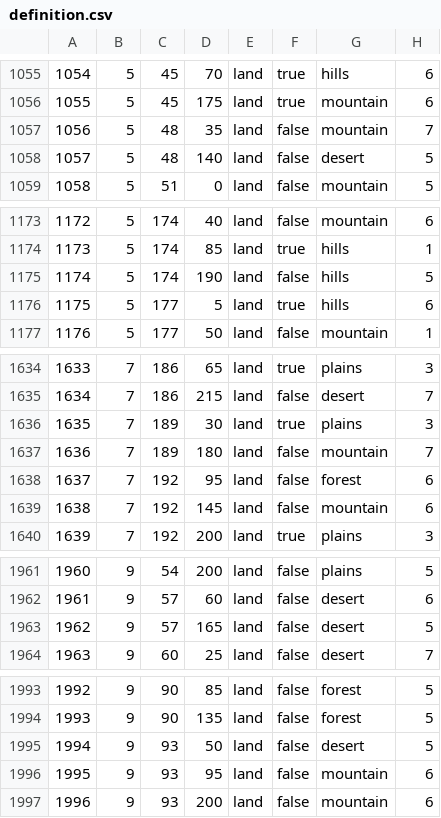
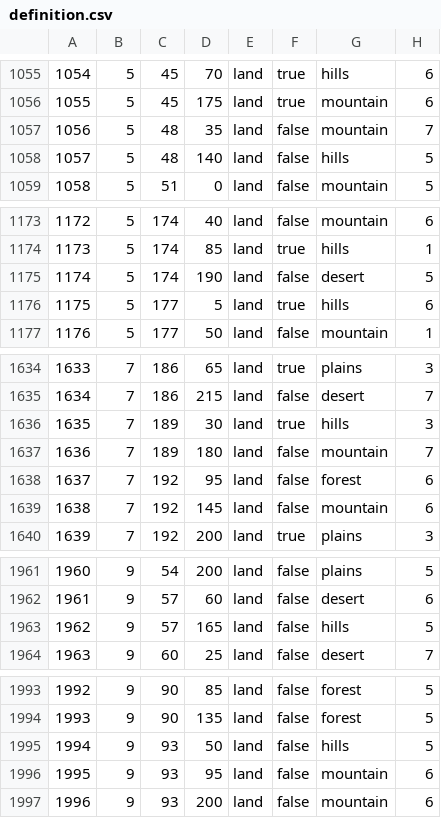
Before and after one commit to The-Smokey-Union-Modding-Collective/bsmod-dev, a CSV file: map/definition.csv, drawn as a sheet; only a part is shown, gaps mark what is left out; the diff covers the shown part only.

```diff
--- a/map/definition.csv
+++ b/map/definition.csv
@@ -1057,3 +1057,3 @@
 1056;5;48;35;land;false;mountain;7
-1057;5;48;140;land;false;desert;5
+1057;5;48;140;land;false;hills;5
 1058;5;51;0;land;false;mountain;5
@@ -1174,3 +1174,3 @@
 1173;5;174;85;land;true;hills;1
-1174;5;174;190;land;false;hills;5
+1174;5;174;190;land;false;desert;5
 1175;5;177;5;land;true;hills;6
@@ -1635,3 +1635,3 @@
 1634;7;186;215;land;false;desert;7
-1635;7;189;30;land;true;plains;3
+1635;7;189;30;land;true;hills;3
 1636;7;189;180;land;false;mountain;7
@@ -1962,3 +1962,3 @@
 1961;9;57;60;land;false;desert;6
-1962;9;57;165;land;false;desert;5
+1962;9;57;165;land;false;hills;5
 1963;9;60;25;land;false;desert;7
@@ -1994,3 +1994,3 @@
 1993;9;90;135;land;false;forest;5
-1994;9;93;50;land;false;desert;5
+1994;9;93;50;land;false;hills;5
 1995;9;93;95;land;false;mountain;6
```
Also changed, not shown: 28 edited cells elsewhere in this file, map/adjacencies.csv, 25 other files.
